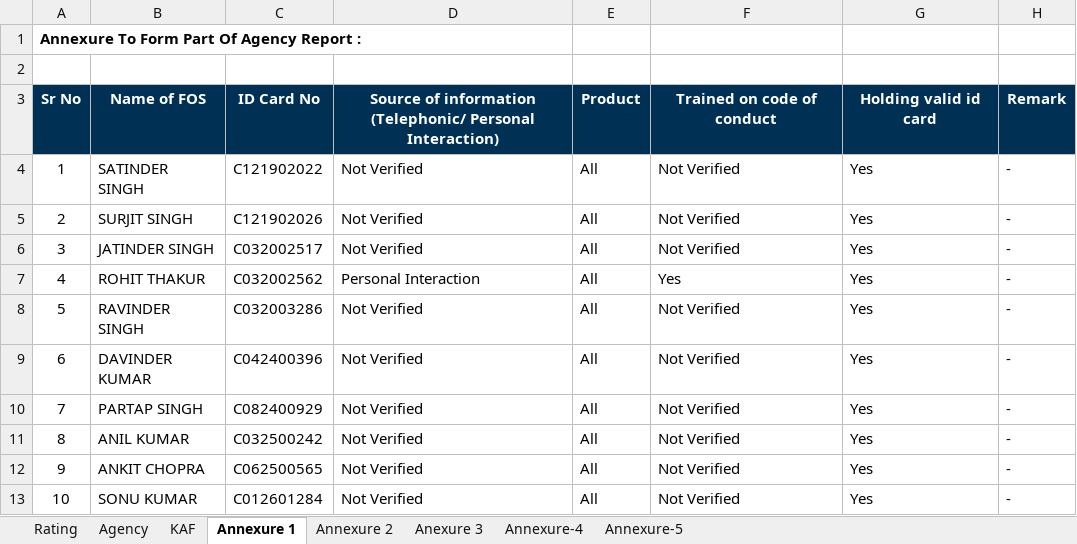
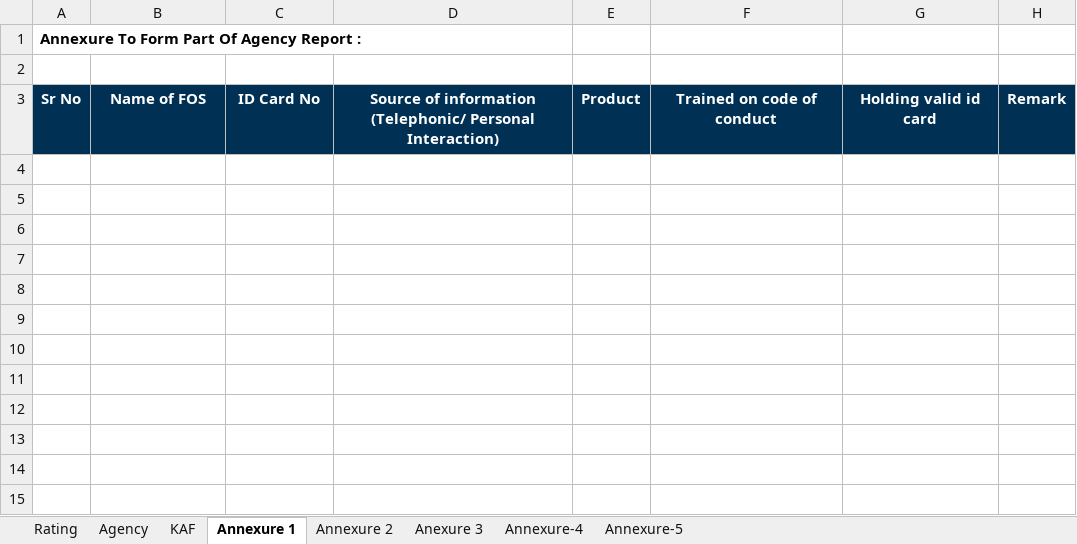
Before and after one commit to Rachit-Goyal238/audit-report-generator, an Excel workbook: templates/YesBank/YesBank_Collection_Template_2026-27.xlsx, sheet Annexure 1, drawn as a sheet; values as stored, in another font and other column widths than the file's, no borders; conditional formats not drawn; the diff names each change by its address in the sheet, - before the commit and + after, or states it on an @@ line.

```diff
--- a/templates/YesBank/YesBank_Collection_Template_2026-27.xlsx (sheet Annexure 1)
+++ b/templates/YesBank/YesBank_Collection_Template_2026-27.xlsx (sheet Annexure 1)
-row 4: 1 | SATINDER SINGH | C121902022 | Not Verified | All | Not Verified | Yes | -
-row 5: 2 | SURJIT SINGH | C121902026 | Not Verified | All | Not Verified | Yes | -
-row 6: 3 | JATINDER SINGH | C032002517 | Not Verified | All | Not Verified | Yes | -
-row 7: 4 | ROHIT THAKUR | C032002562 | Personal Interaction | All | Yes | Yes | -
-row 8: 5 | RAVINDER SINGH | C032003286 | Not Verified | All | Not Verified | Yes | -
-row 9: 6 | DAVINDER KUMAR | C042400396 | Not Verified | All | Not Verified | Yes | -
-row 10: 7 | PARTAP SINGH | C082400929 | Not Verified | All | Not Verified | Yes | -
-row 11: 8 | ANIL KUMAR | C032500242 | Not Verified | All | Not Verified | Yes | -
-row 12: 9 | ANKIT CHOPRA | C062500565 | Not Verified | All | Not Verified | Yes | -
-row 13: 10 | SONU KUMAR | C012601284 | Not Verified | All | Not Verified | Yes | -
```
Also changed, not shown: sheet Annexure 2, sheet Rating, sheet Agency, templates/YesBank/YesBank_Repossesion_Template_2026-27.xlsx, templates/YesBank/YesBank_Stockyard_Template_2026-27.xlsx, 1 other file.
